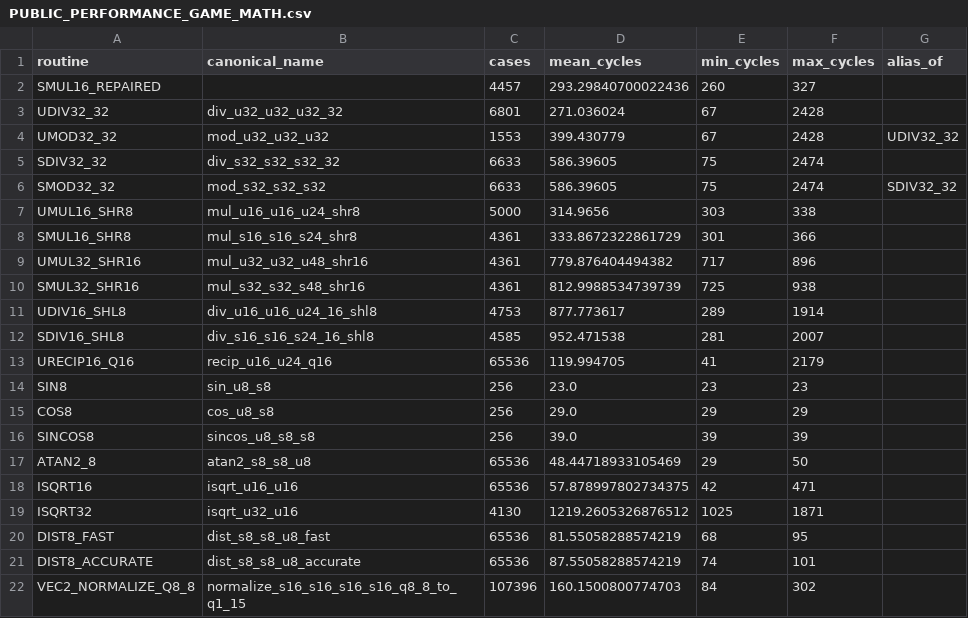
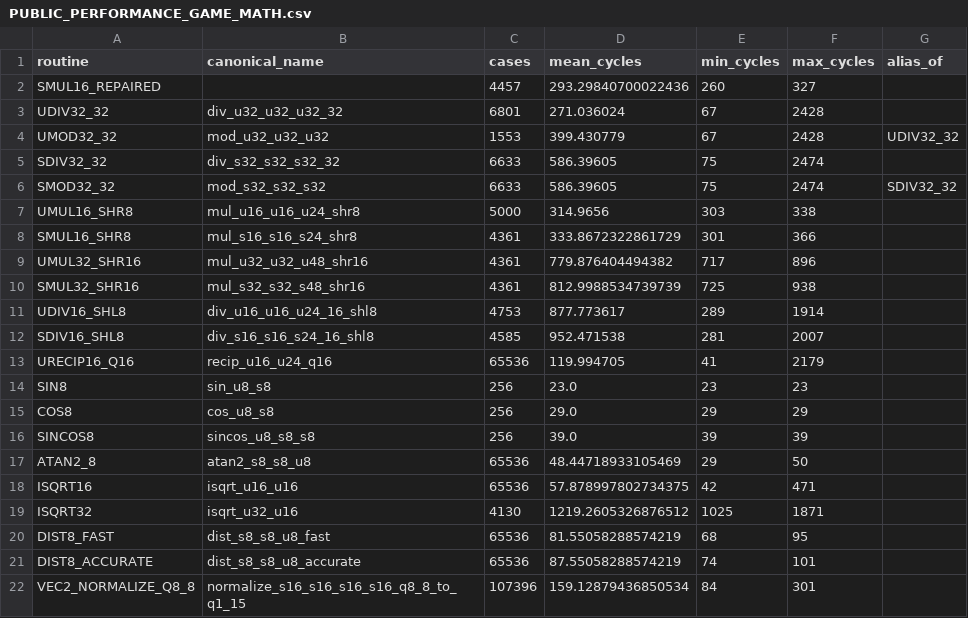
Before and after one commit to floppyrom/C64-Math-Library, a CSV file: v1_balanced/PUBLIC_PERFORMANCE_GAME_MATH.csv, drawn as a sheet.

```diff
--- a/v1_balanced/PUBLIC_PERFORMANCE_GAME_MATH.csv
+++ b/v1_balanced/PUBLIC_PERFORMANCE_GAME_MATH.csv
@@ -21,2 +21,2 @@ DIST8_FAST,dist_s8_s8_u8_fast,65536,81.55058288574219,68,95,
 DIST8_ACCURATE,dist_s8_s8_u8_accurate,65536,87.55058288574219,74,101,
-VEC2_NORMALIZE_Q8_8,normalize_s16_s16_s16_s16_q8_8_to_q1_15,107396,160.1500800774703,84,302,
+VEC2_NORMALIZE_Q8_8,normalize_s16_s16_s16_s16_q8_8_to_q1_15,107396,159.12879436850534,84,301,
```
Also changed, not shown: benchmarks/PUBLIC_PROFILE_RESULTS.csv, benchmarks/UNSIGNED_3216_WORKLOAD_AUDIT.csv, 38 other files.
